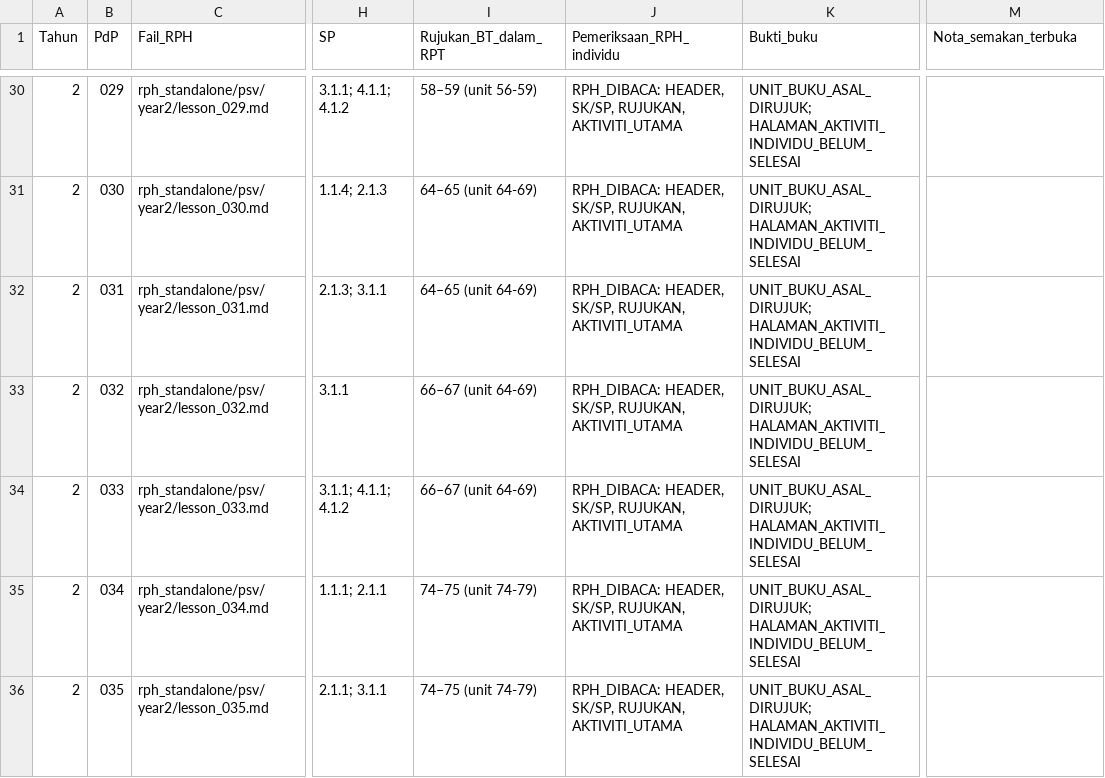
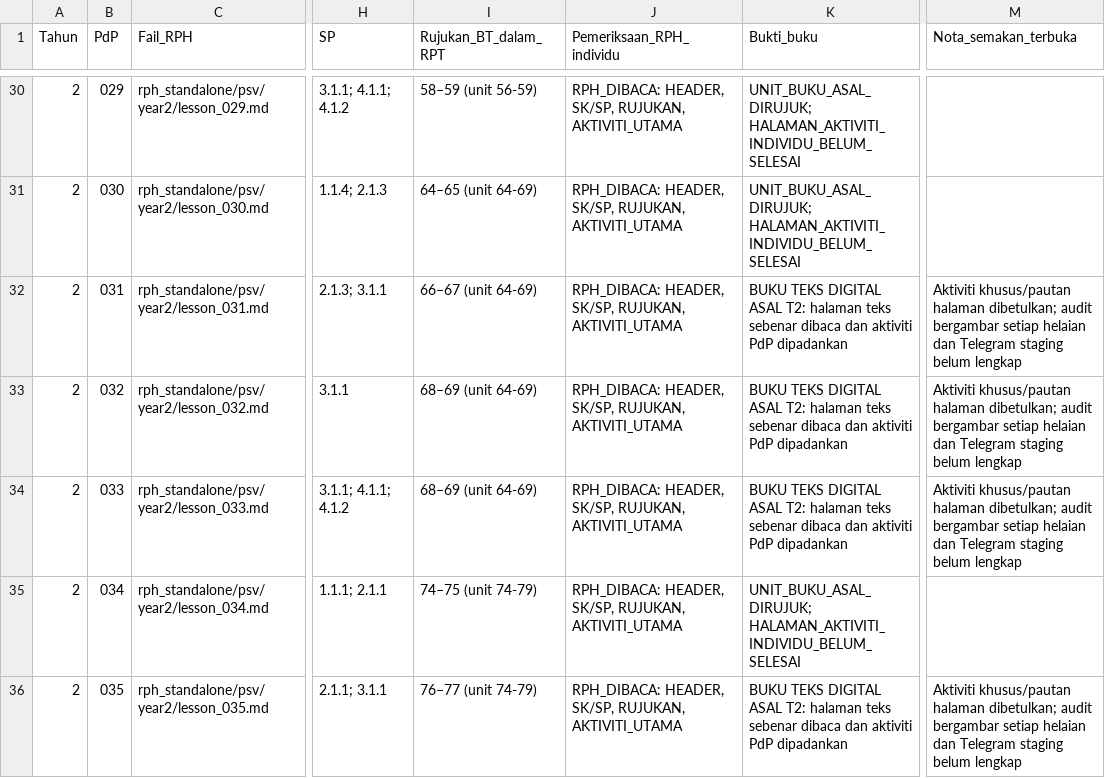
Before and after one commit to nurynayreen88/CikguLaju-AI, a CSV file: rph_standalone/psv/audits/psv_individual_210_review_20261105.csv, drawn as a sheet; only a part is shown, gaps mark what is left out; the diff covers the shown part only; the diff names each change by its address in the sheet, - before the commit and + after, or states it on an @@ line.

Commit message:
audit(psv Y2): sync eight textbook page anchors, add specific activities and regression checks

```diff
--- a/rph_standalone/psv/audits/psv_individual_210_review_20261105.csv
+++ b/rph_standalone/psv/audits/psv_individual_210_review_20261105.csv
-I32 (Rujukan_BT_dalam_RPT): 64–65 (unit 64-69)
+I32 (Rujukan_BT_dalam_RPT): 66–67 (unit 64-69)
-K32:K34 (Bukti_buku): UNIT_BUKU_ASAL_DIRUJUK; HALAMAN_AKTIVITI_INDIVIDU_BELUM_SELESAI
+K32:K34 (Bukti_buku): BUKU TEKS DIGITAL ASAL T2: halaman teks sebenar dibaca dan aktiviti PdP dipadankan
-M32:M34 (Nota_semakan_terbuka): (empty)
+M32:M34 (Nota_semakan_terbuka): Aktiviti khusus/pautan halaman dibetulkan; audit bergambar setiap helaian dan Telegram staging belum lengkap
-I33:I34 (Rujukan_BT_dalam_RPT): 66–67 (unit 64-69)
+I33:I34 (Rujukan_BT_dalam_RPT): 68–69 (unit 64-69)
-I36 (Rujukan_BT_dalam_RPT): 74–75 (unit 74-79)
+I36 (Rujukan_BT_dalam_RPT): 76–77 (unit 74-79)
-K36 (Bukti_buku): UNIT_BUKU_ASAL_DIRUJUK; HALAMAN_AKTIVITI_INDIVIDU_BELUM_SELESAI
+K36 (Bukti_buku): BUKU TEKS DIGITAL ASAL T2: halaman teks sebenar dibaca dan aktiviti PdP dipadankan
-M36 (Nota_semakan_terbuka): (empty)
+M36 (Nota_semakan_terbuka): Aktiviti khusus/pautan halaman dibetulkan; audit bergambar setiap helaian dan Telegram staging belum lengkap
```
Also changed, not shown: 16 edited cells elsewhere in this file, rpt_2027/psv/RPT_PSV_Tahun_2_2027_DRAF.csv, 2 other files.
